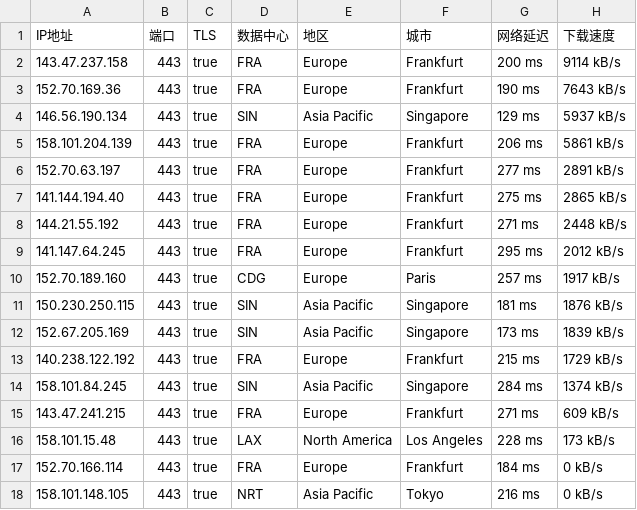
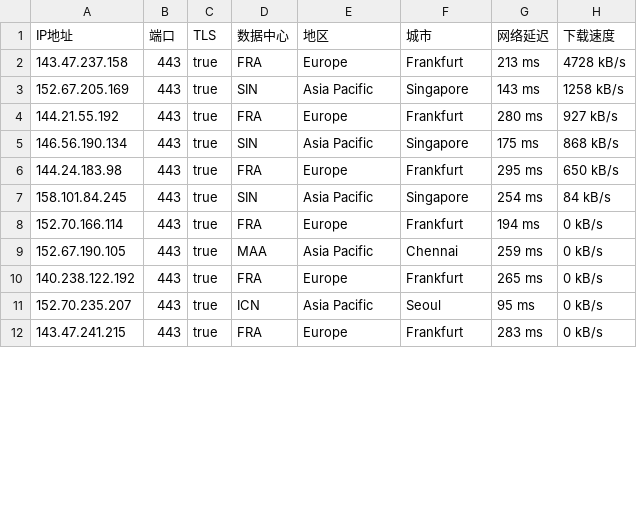
Before and after one commit to ailx1101/Cloudflare-IP-SpeedTest, a CSV file: ip.csv, drawn as a sheet; only a part is shown; the diff covers the shown part only.

Commit message:
update ip.csv

```diff
--- a/ip.csv
+++ b/ip.csv
@@ -1,18 +1,12 @@
 IP地址,端口,TLS,数据中心,地区,城市,网络延迟,下载速度
-143.47.237.158,443,true,FRA,Europe,Frankfurt,200 ms,9114 kB/s
-152.70.169.36,443,true,FRA,Europe,Frankfurt,190 ms,7643 kB/s
-146.56.190.134,443,true,SIN,Asia Pacific,Singapore,129 ms,5937 kB/s
-158.101.204.139,443,true,FRA,Europe,Frankfurt,206 ms,5861 kB/s
-152.70.63.197,443,true,FRA,Europe,Frankfurt,277 ms,2891 kB/s
-141.144.194.40,443,true,FRA,Europe,Frankfurt,275 ms,2865 kB/s
-144.21.55.192,443,true,FRA,Europe,Frankfurt,271 ms,2448 kB/s
-141.147.64.245,443,true,FRA,Europe,Frankfurt,295 ms,2012 kB/s
-152.70.189.160,443,true,CDG,Europe,Paris,257 ms,1917 kB/s
-150.230.250.115,443,true,SIN,Asia Pacific,Singapore,181 ms,1876 kB/s
-152.67.205.169,443,true,SIN,Asia Pacific,Singapore,173 ms,1839 kB/s
-140.238.122.192,443,true,FRA,Europe,Frankfurt,215 ms,1729 kB/s
-158.101.84.245,443,true,SIN,Asia Pacific,Singapore,284 ms,1374 kB/s
-143.47.241.215,443,true,FRA,Europe,Frankfurt,271 ms,609 kB/s
-158.101.15.48,443,true,LAX,North America,Los Angeles,228 ms,173 kB/s
-152.70.166.114,443,true,FRA,Europe,Frankfurt,184 ms,0 kB/s
-158.101.148.105,443,true,NRT,Asia Pacific,Tokyo,216 ms,0 kB/s
+143.47.237.158,443,true,FRA,Europe,Frankfurt,213 ms,4728 kB/s
+152.67.205.169,443,true,SIN,Asia Pacific,Singapore,143 ms,1258 kB/s
+144.21.55.192,443,true,FRA,Europe,Frankfurt,280 ms,927 kB/s
+146.56.190.134,443,true,SIN,Asia Pacific,Singapore,175 ms,868 kB/s
+144.24.183.98,443,true,FRA,Europe,Frankfurt,295 ms,650 kB/s
+158.101.84.245,443,true,SIN,Asia Pacific,Singapore,254 ms,84 kB/s
+152.70.166.114,443,true,FRA,Europe,Frankfurt,194 ms,0 kB/s
+152.67.190.105,443,true,MAA,Asia Pacific,Chennai,259 ms,0 kB/s
+140.238.122.192,443,true,FRA,Europe,Frankfurt,265 ms,0 kB/s
+152.70.235.207,443,true,ICN,Asia Pacific,Seoul,95 ms,0 kB/s
+143.47.241.215,443,true,FRA,Europe,Frankfurt,283 ms,0 kB/s
```
Also changed, not shown: 1 added row, 1 removed row and 6 edited cells elsewhere in this file.
